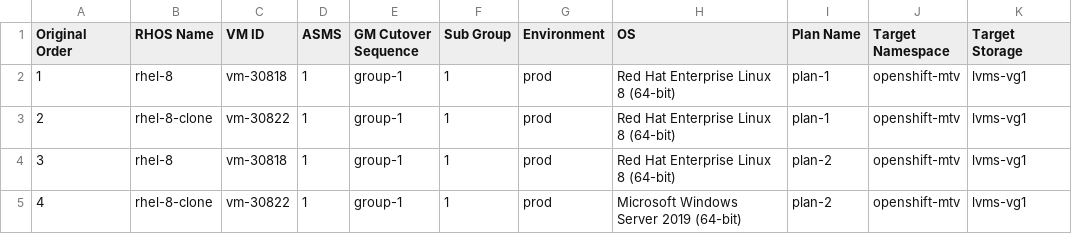
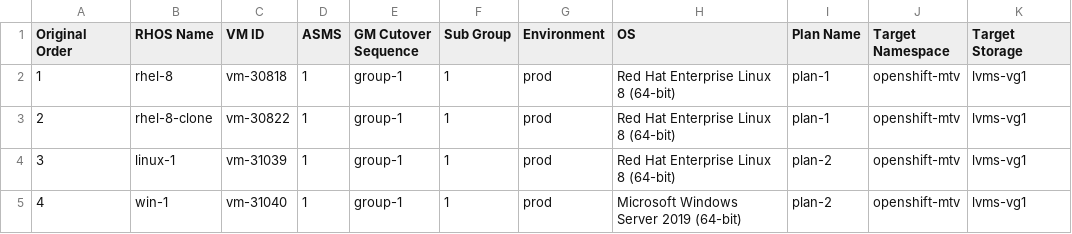
Before and after one commit to jainirajesh/mtvvmwtoopenshift, a CSV file: migration_plan.csv, drawn as a sheet; only a part is shown; the diff names each change by its address in the sheet, - before the commit and + after, or states it on an @@ line.

Commit message:
Update migration_plan.csv

```diff
--- a/migration_plan.csv
+++ b/migration_plan.csv
-B4 (RHOS Name): rhel-8
+B4 (RHOS Name): linux-1
-C4 (VM ID): vm-30818
+C4 (VM ID): vm-31039
-B5 (RHOS Name): rhel-8-clone
+B5 (RHOS Name): win-1
-C5 (VM ID): vm-30822
+C5 (VM ID): vm-31040
```
